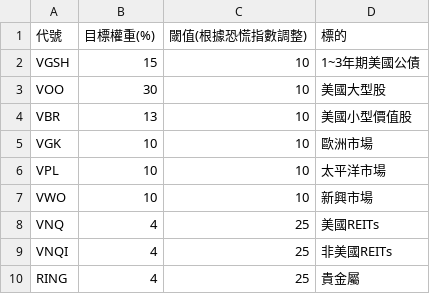
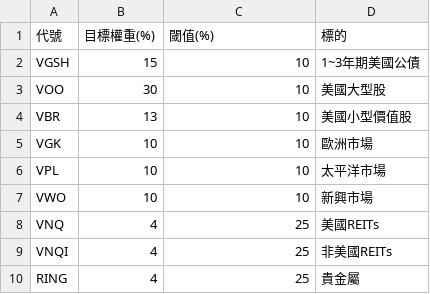
Before and after one commit to johnny890122/asset_allocation, a CSV file: static/target.csv, drawn as a sheet.

```diff
--- a/static/target.csv
+++ b/static/target.csv
@@ -1,2 +1,2 @@
-代號,目標權重(%),閾值(根據恐慌指數調整),標的
+代號,目標權重(%),閾值(%),標的
 VGSH,15,10,1~3年期美國公債
```
Also changed, not shown: 2 other files.
